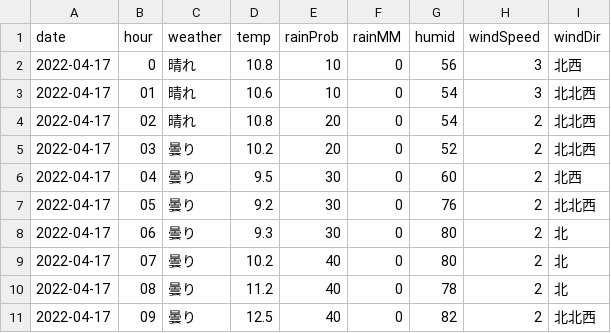
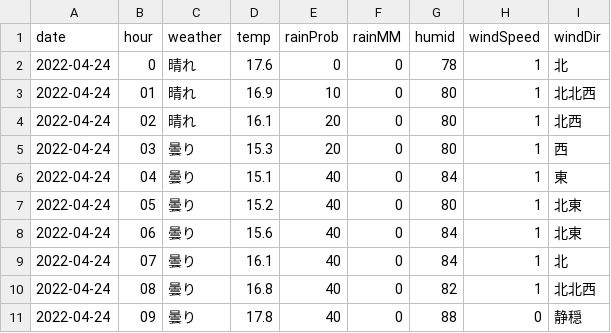
Before and after one commit to ndlopez/ndlopez.github.io, a CSV file: data/grep_tenki.csv, drawn as a sheet; only a part is shown; the diff covers the shown part only.

```diff
--- a/data/grep_tenki.csv
+++ b/data/grep_tenki.csv
@@ -1,11 +1,11 @@
 date,hour,weather,temp,rainProb,rainMM,humid,windSpeed,windDir
-2022-04-17,0,"晴れ",10.8,10,0,56,3,"北西"
-2022-04-17,01,"晴れ",10.6,10,0,54,3,"北北西"
-2022-04-17,02,"晴れ",10.8,20,0,54,2,"北北西"
-2022-04-17,03,"曇り",10.2,20,0,52,2,"北北西"
-2022-04-17,04,"曇り",9.5,30,0,60,2,"北西"
-2022-04-17,05,"曇り",9.2,30,0,76,2,"北北西"
-2022-04-17,06,"曇り",9.3,30,0,80,2,"北"
-2022-04-17,07,"曇り",10.2,40,0,80,2,"北"
-2022-04-17,08,"曇り",11.2,40,0,78,2,"北"
-2022-04-17,09,"曇り",12.5,40,0,82,2,"北北西"
+2022-04-24,0,"晴れ",17.6,0,0,78,1,"北"
+2022-04-24,01,"晴れ",16.9,10,0,80,1,"北北西"
+2022-04-24,02,"晴れ",16.1,20,0,80,1,"北西"
+2022-04-24,03,"曇り",15.3,20,0,80,1,"西"
+2022-04-24,04,"曇り",15.1,40,0,84,1,"東"
+2022-04-24,05,"曇り",15.2,40,0,80,1,"北東"
+2022-04-24,06,"曇り",15.6,40,0,84,1,"北東"
+2022-04-24,07,"曇り",16.1,40,0,84,1,"北"
+2022-04-24,08,"曇り",16.8,40,0,82,1,"北北西"
+2022-04-24,09,"曇り",17.8,40,0,88,0,"静穏"
```
Also changed, not shown: 85 edited cells elsewhere in this file, 23 other files.
